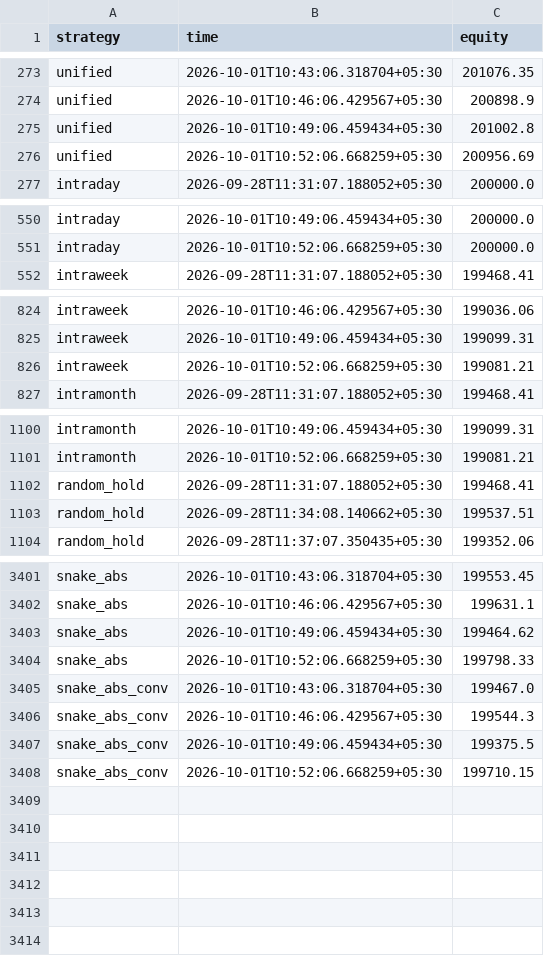
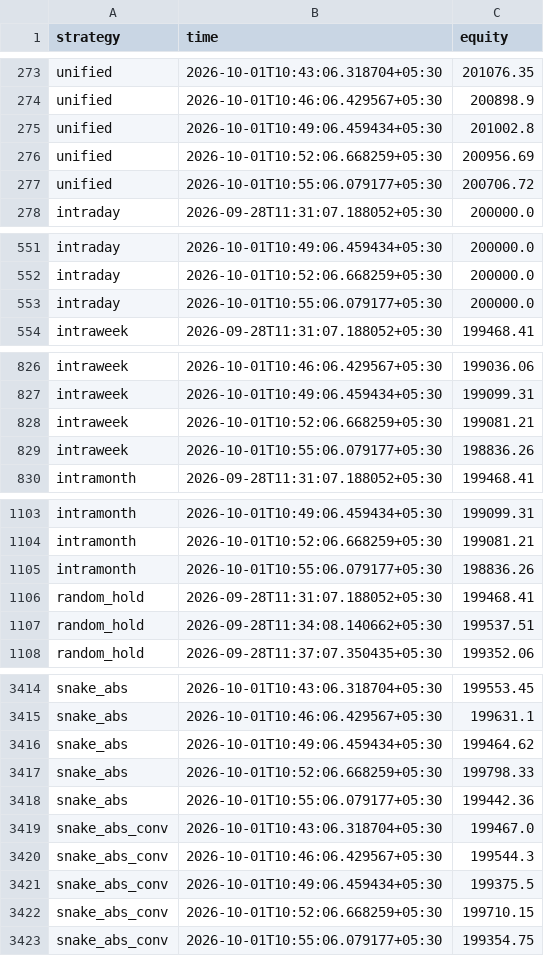
Before and after one commit to Raxen-mvg/SnakeTrader, a CSV file: state/equity.csv, drawn as a sheet; only a part is shown, gaps mark what is left out; the diff covers the shown part only; the diff names each change by its address in the sheet, - before the commit and + after, or states it on an @@ line.

```diff
--- a/state/equity.csv
+++ b/state/equity.csv
+row 277: unified | 2026-10-01T10:55:06.079177+05:30 | 200706.72
+row 553: intraday | 2026-10-01T10:55:06.079177+05:30 | 200000.0
+row 829: intraweek | 2026-10-01T10:55:06.079177+05:30 | 198836.26
+row 1105: intramonth | 2026-10-01T10:55:06.079177+05:30 | 198836.26
+row 3418: snake_abs | 2026-10-01T10:55:06.079177+05:30 | 199442.36
+row 3423: snake_abs_conv | 2026-10-01T10:55:06.079177+05:30 | 199354.75
```
Also changed, not shown: 9 added rows elsewhere in this file, state/combined.csv, state/daily_profit.csv, 3 other files.
